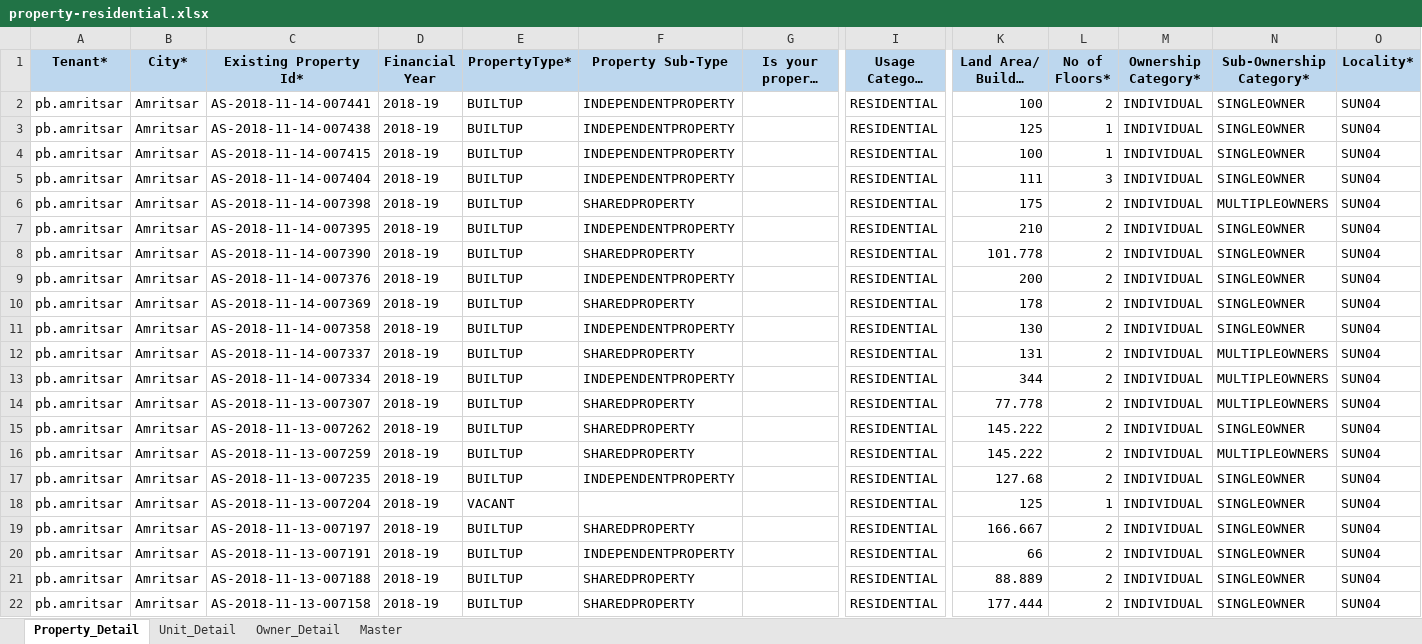
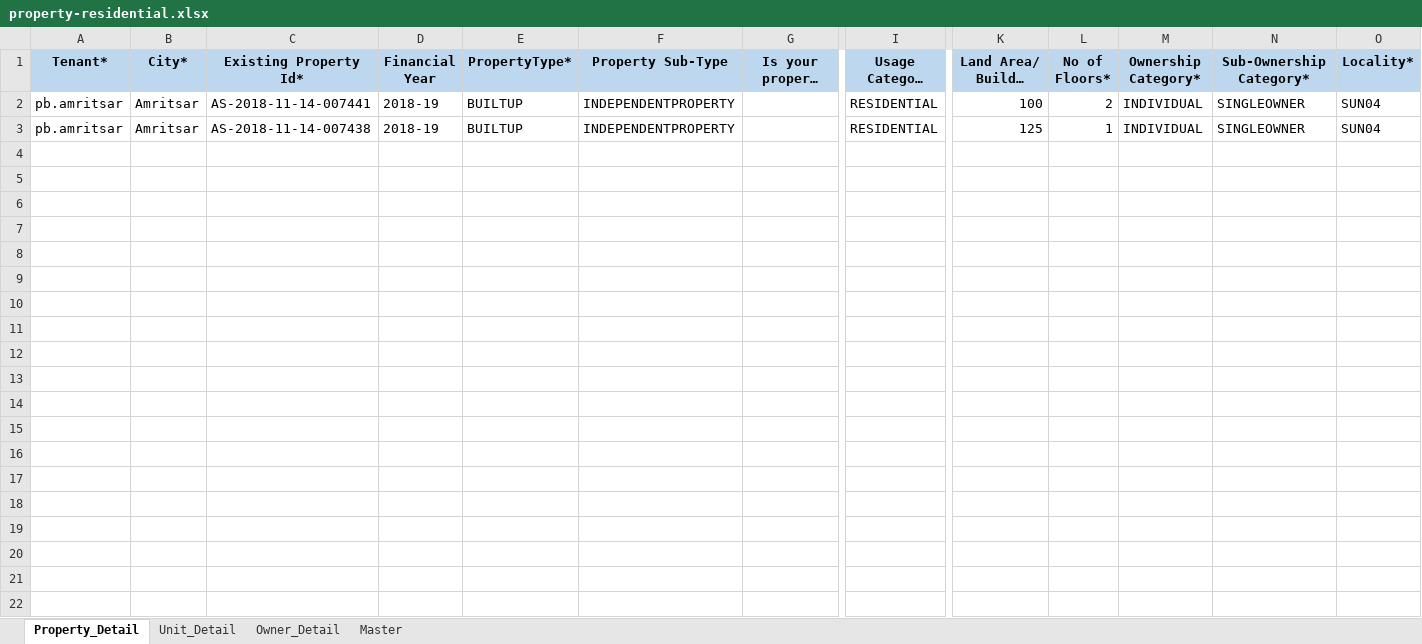
Before and after one commit to egovernments/punjab-rainmaker-customization, an Excel workbook: configs/upload-templates/property-residential.xlsx, sheet Property_Detail, drawn as a sheet; only a part is shown, gaps mark what is left out; long unchanged cells end in …; values as stored, in another font and other column widths than the file's, no borders; rows hold the shown columns only; the diff covers the shown part only; the diff names each change by its address in the sheet, - before the commit and + after, or states it on an @@ line.

Commit message:
update the new template of property upload

```diff
--- a/configs/upload-templates/property-residential.xlsx (sheet Property_Detail)
+++ b/configs/upload-templates/property-residential.xlsx (sheet Property_Detail)
-row 4: pb.amritsar | Amritsar | AS-2018-11-14-007415 | 2018-19 | BUILTUP | INDEPENDENTPROPERTY |  | RESIDENTIAL | 100 | 1 | INDIVIDUAL | SINGLEOWNER | SUN04
-row 5: pb.amritsar | Amritsar | AS-2018-11-14-007404 | 2018-19 | BUILTUP | INDEPENDENTPROPERTY |  | RESIDENTIAL | 111 | 3 | INDIVIDUAL | SINGLEOWNER | SUN04
-row 6: pb.amritsar | Amritsar | AS-2018-11-14-007398 | 2018-19 | BUILTUP | SHAREDPROPERTY |  | RESIDENTIAL | 175 | 2 | INDIVIDUAL | MULTIPLEOWNERS | SUN04
-row 7: pb.amritsar | Amritsar | AS-2018-11-14-007395 | 2018-19 | BUILTUP | INDEPENDENTPROPERTY |  | RESIDENTIAL | 210 | 2 | INDIVIDUAL | SINGLEOWNER | SUN04
-row 8: pb.amritsar | Amritsar | AS-2018-11-14-007390 | 2018-19 | BUILTUP | SHAREDPROPERTY |  | RESIDENTIAL | 101.778 | 2 | INDIVIDUAL | SINGLEOWNER | SUN04
-row 9: pb.amritsar | Amritsar | AS-2018-11-14-007376 | 2018-19 | BUILTUP | INDEPENDENTPROPERTY |  | RESIDENTIAL | 200 | 2 | INDIVIDUAL | SINGLEOWNER | SUN04
-row 10: pb.amritsar | Amritsar | AS-2018-11-14-007369 | 2018-19 | BUILTUP | SHAREDPROPERTY |  | RESIDENTIAL | 178 | 2 | INDIVIDUAL | SINGLEOWNER | SUN04
-row 11: pb.amritsar | Amritsar | AS-2018-11-14-007358 | 2018-19 | BUILTUP | INDEPENDENTPROPERTY |  | RESIDENTIAL | 130 | 2 | INDIVIDUAL | SINGLEOWNER | SUN04
-row 12: pb.amritsar | Amritsar | AS-2018-11-14-007337 | 2018-19 | BUILTUP | SHAREDPROPERTY |  | RESIDENTIAL | 131 | 2 | INDIVIDUAL | MULTIPLEOWNERS | SUN04
-row 13: pb.amritsar | Amritsar | AS-2018-11-14-007334 | 2018-19 | BUILTUP | INDEPENDENTPROPERTY |  | RESIDENTIAL | 344 | 2 | INDIVIDUAL | MULTIPLEOWNERS | SUN04
-row 14: pb.amritsar | Amritsar | AS-2018-11-13-007307 | 2018-19 | BUILTUP | SHAREDPROPERTY |  | RESIDENTIAL | 77.778 | 2 | INDIVIDUAL | MULTIPLEOWNERS | SUN04
-row 15: pb.amritsar | Amritsar | AS-2018-11-13-007262 | 2018-19 | BUILTUP | SHAREDPROPERTY |  | RESIDENTIAL | 145.222 | 2 | INDIVIDUAL | SINGLEOWNER | SUN04
-row 16: pb.amritsar | Amritsar | AS-2018-11-13-007259 | 2018-19 | BUILTUP | SHAREDPROPERTY |  | RESIDENTIAL | 145.222 | 2 | INDIVIDUAL | MULTIPLEOWNERS | SUN04
-row 17: pb.amritsar | Amritsar | AS-2018-11-13-007235 | 2018-19 | BUILTUP | INDEPENDENTPROPERTY |  | RESIDENTIAL | 127.68 | 2 | INDIVIDUAL | SINGLEOWNER | SUN04
-row 18: pb.amritsar | Amritsar | AS-2018-11-13-007204 | 2018-19 | VACANT |  |  | RESIDENTIAL | 125 | 1 | INDIVIDUAL | SINGLEOWNER | SUN04
-row 19: pb.amritsar | Amritsar | AS-2018-11-13-007197 | 2018-19 | BUILTUP | SHAREDPROPERTY |  | RESIDENTIAL | 166.667 | 2 | INDIVIDUAL | SINGLEOWNER | SUN04
-row 20: pb.amritsar | Amritsar | AS-2018-11-13-007191 | 2018-19 | BUILTUP | INDEPENDENTPROPERTY |  | RESIDENTIAL | 66 | 2 | INDIVIDUAL | SINGLEOWNER | SUN04
-row 21: pb.amritsar | Amritsar | AS-2018-11-13-007188 | 2018-19 | BUILTUP | SHAREDPROPERTY |  | RESIDENTIAL | 88.889 | 2 | INDIVIDUAL | SINGLEOWNER | SUN04
-row 22: pb.amritsar | Amritsar | AS-2018-11-13-007158 | 2018-19 | BUILTUP | SHAREDPROPERTY |  | RESIDENTIAL | 177.444 | 2 | INDIVIDUAL | SINGLEOWNER | SUN04
```
Also changed, not shown: 98 removed rows elsewhere in this sheet, sheet Unit_Detail, sheet Owner_Detail, sheet Master.
